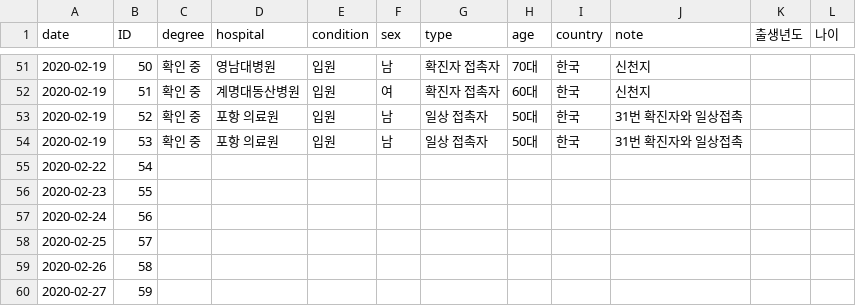
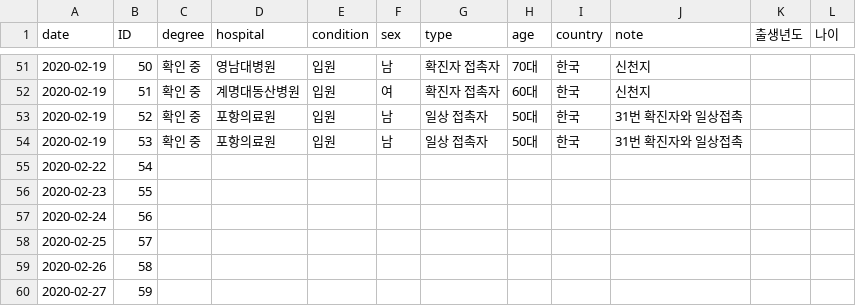
Before and after one commit to coro-coro/coro-coro, a CSV file: python_code/patient_data.csv, drawn as a sheet; only a part is shown, gaps mark what is left out.

Commit message:
Update patient_data.csv

```diff
--- a/python_code/patient_data.csv
+++ b/python_code/patient_data.csv
@@ -52,4 +52,4 @@ date,ID,degree,hospital,condition,sex,type,age,country,note,출생년도,나이
 2020-02-19,51,확인 중,계명대동산병원,입원,여,확진자 접촉자,60대,한국,신천지,,
-2020-02-19,52,확인 중,포항 의료원,입원,남,일상 접촉자,50대,한국,31번 확진자와 일상접촉,,
-2020-02-19,53,확인 중,포항 의료원,입원,남,일상 접촉자,50대,한국,31번 확진자와 일상접촉,,
+2020-02-19,52,확인 중,포항의료원,입원,남,일상 접촉자,50대,한국,31번 확진자와 일상접촉,,
+2020-02-19,53,확인 중,포항의료원,입원,남,일상 접촉자,50대,한국,31번 확진자와 일상접촉,,
 2020-02-22,54,,,,,,,,,,
```
